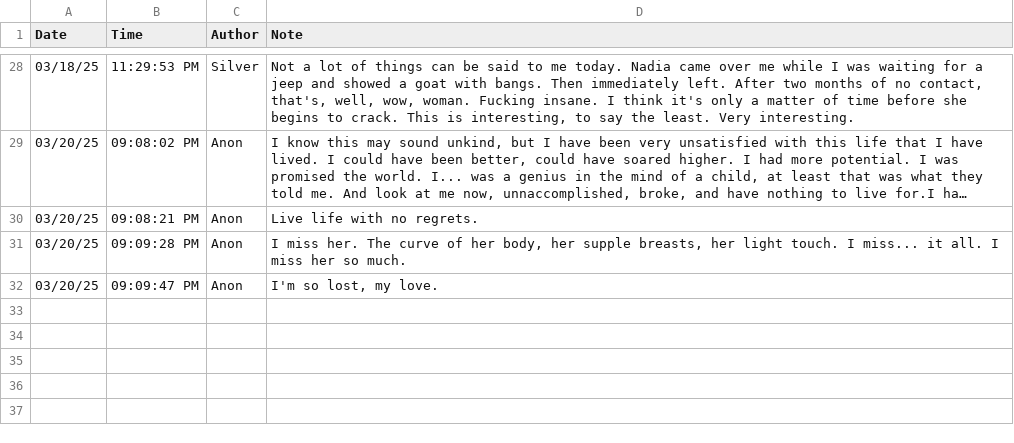
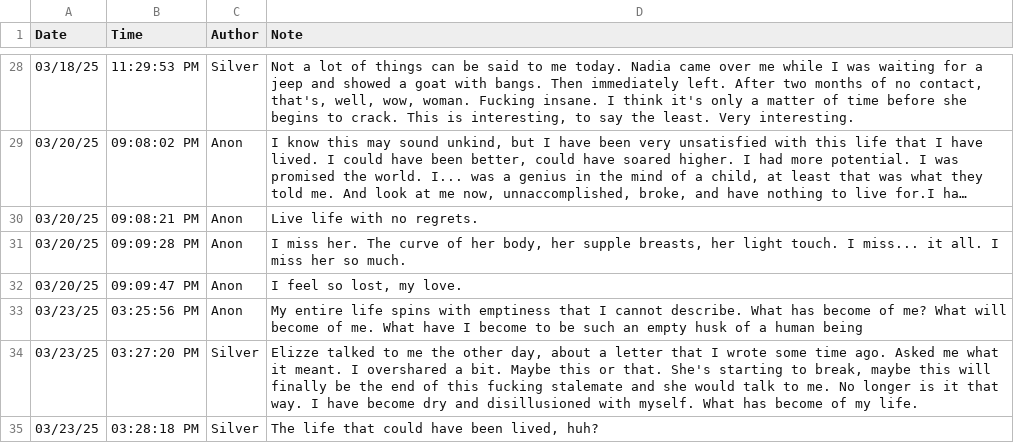
Before and after one commit to silvernuke911/Tambay-Tracker, a CSV file: TambayTracker2.0/notes/note.csv, drawn as a sheet; only a part is shown, gaps mark what is left out; long unchanged cells end in ….

```diff
--- a/TambayTracker2.0/notes/note.csv
+++ b/TambayTracker2.0/notes/note.csv
@@ -31,2 +31,5 @@ Date,Time,Author,Note
 03/20/25,09:09:28 PM,Anon,"I miss her. The curve of her body, her supple breasts, her light touch. I miss... it all. I miss her so much."
-03/20/25,09:09:47 PM,Anon,"I'm so lost, my love."
+03/20/25,09:09:47 PM,Anon,"I feel so lost, my love."
+03/23/25,03:25:56 PM,Anon,My entire life spins with emptiness that I cannot describe. What has become of me? What will become of me. What have I become to be such an empty husk of a human being
+03/23/25,03:27:20 PM,Silver,"Elizze talked to me the other day, about a letter that I wrote some time ago. Asked me what it meant. I overshared a bit. Maybe this or that. She's starting to break, maybe this will finally be the end of this fucking stalemate and she would talk to me. No longer is it that way. I have become dry and disillusioned with myself. What has become of my life."
+03/23/25,03:28:18 PM,Silver,"The life that could have been lived, huh?"
```
Also changed, not shown: 1 other file.
